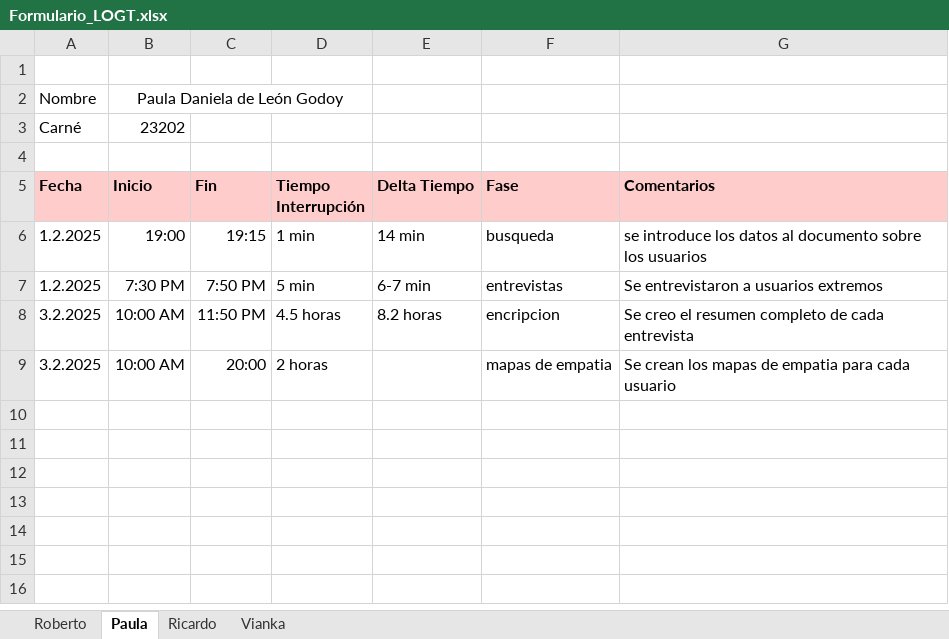
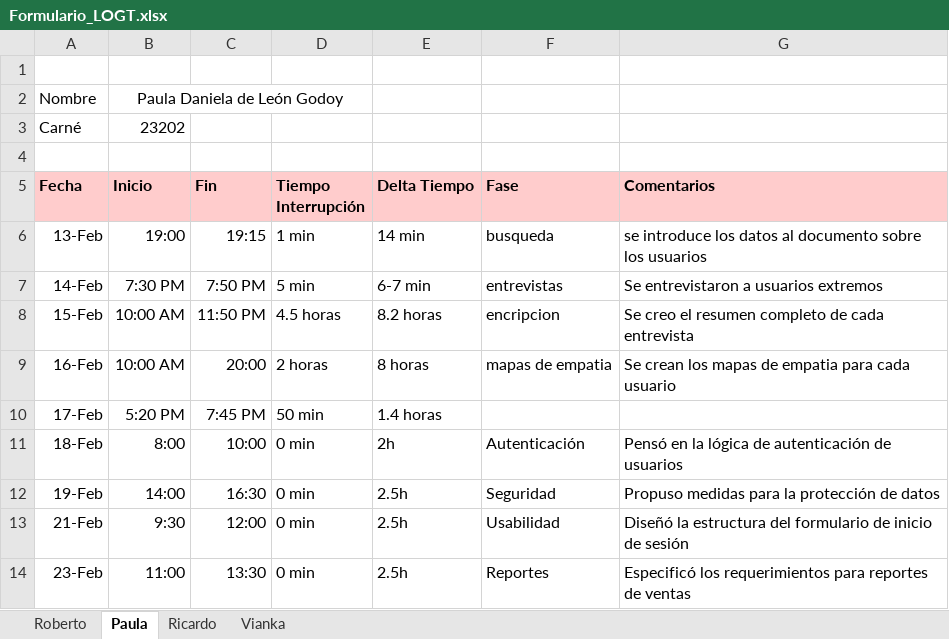
Before and after one commit to Vann06/Proyecto_SOL_2025, an Excel workbook: Proyecto ingeniera de software/Formulario_LOGT.xlsx, sheet Paula, drawn as a sheet; values as stored, in another font and other column widths than the file's, no borders; the diff names each change by its address in the sheet, - before the commit and + after, or states it on an @@ line.

```diff
--- a/Proyecto ingeniera de software/Formulario_LOGT.xlsx (sheet Paula)
+++ b/Proyecto ingeniera de software/Formulario_LOGT.xlsx (sheet Paula)
-A6 (Fecha): 1.2.2025
+A6 (Fecha): 13-Feb
-A7 (Fecha): 1.2.2025
+A7 (Fecha): 14-Feb
-A8 (Fecha): 3.2.2025
+A8 (Fecha): 15-Feb
-A9 (Fecha): 3.2.2025
+A9 (Fecha): 16-Feb
-E9 (Delta Tiempo): (empty)
+E9 (Delta Tiempo): 8 horas
+row 10: 17-Feb | 5:20 PM | 7:45 PM | 50 min | 1.4 horas
+row 11: 18-Feb | 8:00 | 10:00 | 0 min | 2h | Autenticación | Pensó en la lógica de autenticación de usuarios
+row 12: 19-Feb | 14:00 | 16:30 | 0 min | 2.5h | Seguridad | Propuso medidas para la protección de datos
+row 13: 21-Feb | 9:30 | 12:00 | 0 min | 2.5h | Usabilidad | Diseñó la estructura del formulario de inicio de sesión
+row 14: 23-Feb | 11:00 | 13:30 | 0 min | 2.5h | Reportes | Especificó los requerimientos para reportes de ventas
```
Also changed, not shown: sheet Vianka, sheet Ricardo, sheet Roberto, 3 other files.
